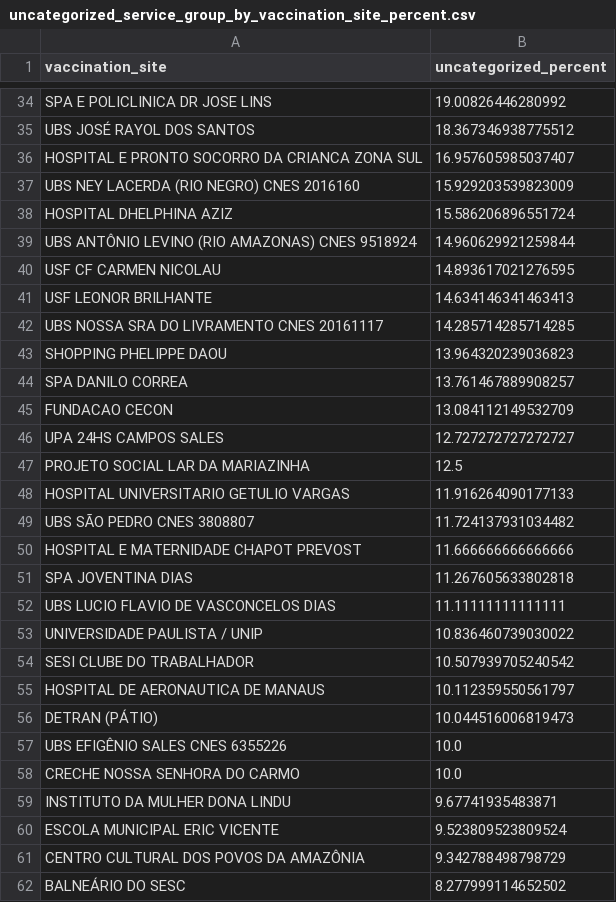
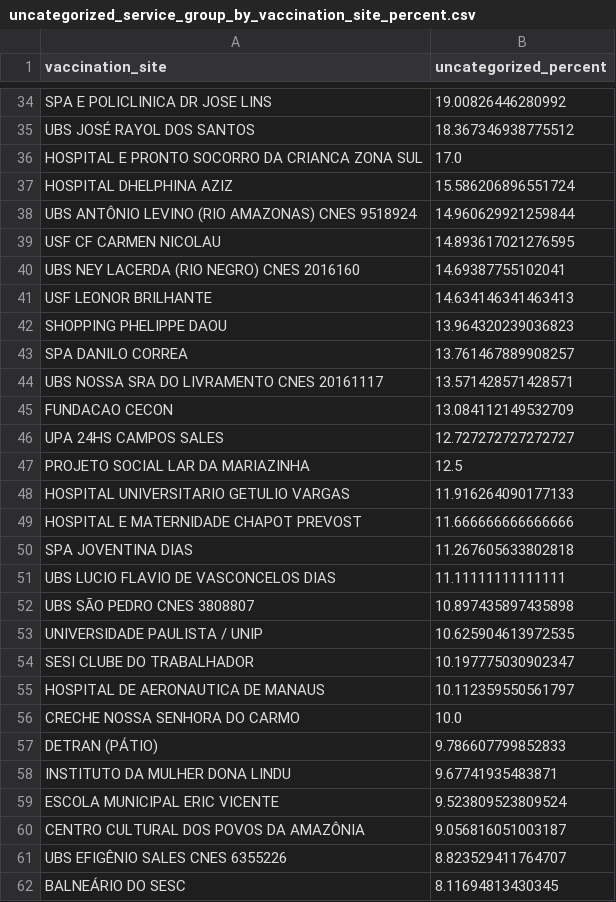
Before and after one commit to CodeForManaus/vacina-manaus-backend, a CSV file: data/analyzed/uncategorized_service_group_by_vaccination_site_percent.csv, drawn as a sheet; only a part is shown, gaps mark what is left out; the diff covers the shown part only.

```diff
--- a/data/analyzed/uncategorized_service_group_by_vaccination_site_percent.csv
+++ b/data/analyzed/uncategorized_service_group_by_vaccination_site_percent.csv
@@ -35,4 +35,3 @@ SPA E POLICLINICA DR JOSE LINS,19.00826446280992
 UBS JOSÉ RAYOL DOS SANTOS,18.367346938775512
-HOSPITAL E PRONTO SOCORRO DA CRIANCA ZONA SUL,16.957605985037407
-UBS NEY LACERDA (RIO NEGRO) CNES 2016160,15.929203539823009
+HOSPITAL E PRONTO SOCORRO DA CRIANCA ZONA SUL,17.0
 HOSPITAL DHELPHINA AZIZ,15.586206896551724
@@ -40,6 +39,7 @@ UBS ANTÔNIO LEVINO (RIO AMAZONAS) CNES 9518924,14.960629921259844
 USF CF CARMEN NICOLAU,14.893617021276595
+UBS NEY LACERDA (RIO NEGRO) CNES 2016160,14.69387755102041
 USF LEONOR BRILHANTE,14.634146341463413
-UBS NOSSA SRA DO LIVRAMENTO CNES 20161117,14.285714285714285
 SHOPPING PHELIPPE DAOU,13.964320239036823
 SPA DANILO CORREA,13.761467889908257
+UBS NOSSA SRA DO LIVRAMENTO CNES 20161117,13.571428571428571
 FUNDACAO CECON,13.084112149532709
@@ -48,3 +48,2 @@ PROJETO SOCIAL LAR DA MARIAZINHA,12.5
 HOSPITAL UNIVERSITARIO GETULIO VARGAS,11.916264090177133
-UBS SÃO PEDRO CNES 3808807,11.724137931034482
 HOSPITAL E MATERNIDADE CHAPOT PREVOST,11.666666666666666
@@ -52,11 +51,12 @@ SPA JOVENTINA DIAS,11.267605633802818
 UBS LUCIO FLAVIO DE VASCONCELOS DIAS,11.11111111111111
-UNIVERSIDADE PAULISTA / UNIP,10.836460739030022
-SESI CLUBE DO TRABALHADOR,10.507939705240542
+UBS SÃO PEDRO CNES 3808807,10.897435897435898
+UNIVERSIDADE PAULISTA / UNIP,10.625904613972535
+SESI CLUBE DO TRABALHADOR,10.197775030902347
 HOSPITAL DE AERONAUTICA DE MANAUS,10.112359550561797
-DETRAN (PÁTIO),10.044516006819473
-UBS EFIGÊNIO SALES CNES 6355226,10.0
 CRECHE NOSSA SENHORA DO CARMO,10.0
+DETRAN (PÁTIO),9.786607799852833
 INSTITUTO DA MULHER DONA LINDU,9.67741935483871
 ESCOLA MUNICIPAL ERIC VICENTE,9.523809523809524
-CENTRO CULTURAL DOS POVOS DA AMAZÔNIA,9.342788498798729
-BALNEÁRIO DO SESC,8.277999114652502
+CENTRO CULTURAL DOS POVOS DA AMAZÔNIA,9.056816051003187
+UBS EFIGÊNIO SALES CNES 6355226,8.823529411764707
+BALNEÁRIO DO SESC,8.11694813430345
```
Also changed, not shown: 8 added rows, 8 removed rows, 1 moved row and 7 edited cells elsewhere in this file, data/analyzed/uncategorized_service_group_by_vaccination_site_full_data.csv, data/analyzed/vaccine_date_count_moving_avg.csv, 16 other files.
